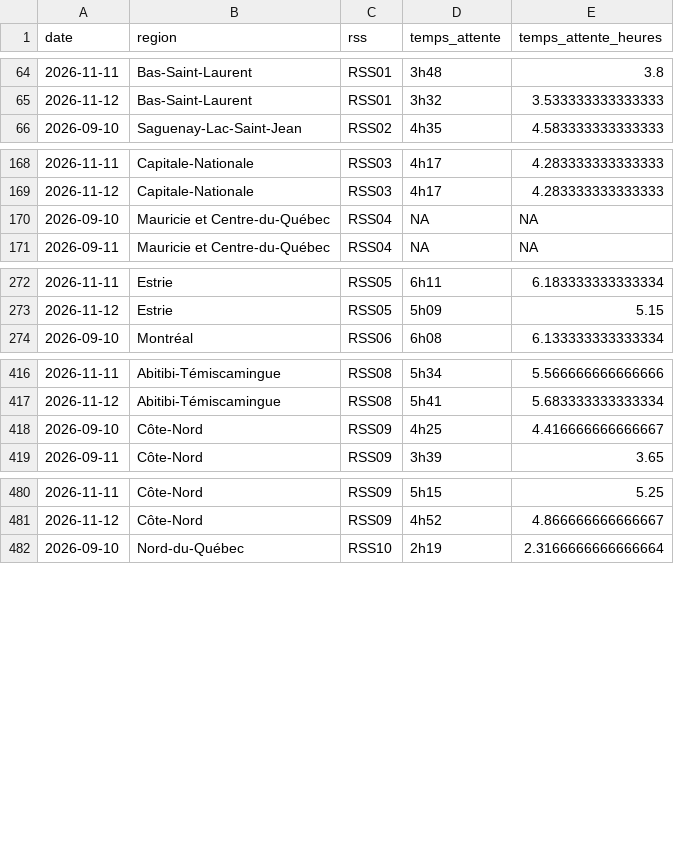
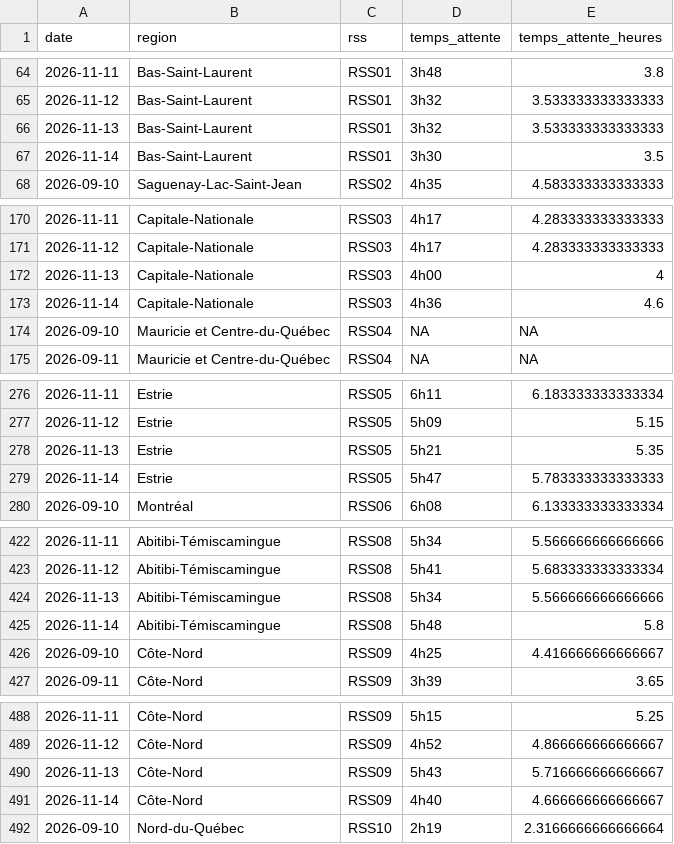
Before and after one commit to ninivecv/Projet-R, a CSV file: data/urgences_rss.csv, drawn as a sheet; only a part is shown, gaps mark what is left out; the diff covers the shown part only; the diff names each change by its address in the sheet, - before the commit and + after, or states it on an @@ line.

```diff
--- a/data/urgences_rss.csv
+++ b/data/urgences_rss.csv
+row 66: 2026-11-13 | Bas-Saint-Laurent | RSS01 | 3h32 | 3.533333333333333
+row 67: 2026-11-14 | Bas-Saint-Laurent | RSS01 | 3h30 | 3.5
+row 172: 2026-11-13 | Capitale-Nationale | RSS03 | 4h00 | 4
+row 173: 2026-11-14 | Capitale-Nationale | RSS03 | 4h36 | 4.6
+row 278: 2026-11-13 | Estrie | RSS05 | 5h21 | 5.35
+row 279: 2026-11-14 | Estrie | RSS05 | 5h47 | 5.783333333333333
+row 424: 2026-11-13 | Abitibi-Témiscamingue | RSS08 | 5h34 | 5.566666666666666
+row 425: 2026-11-14 | Abitibi-Témiscamingue | RSS08 | 5h48 | 5.8
+row 490: 2026-11-13 | Côte-Nord | RSS09 | 5h43 | 5.716666666666667
+row 491: 2026-11-14 | Côte-Nord | RSS09 | 4h40 | 4.666666666666667
```
Also changed, not shown: 4 added rows elsewhere in this file.
